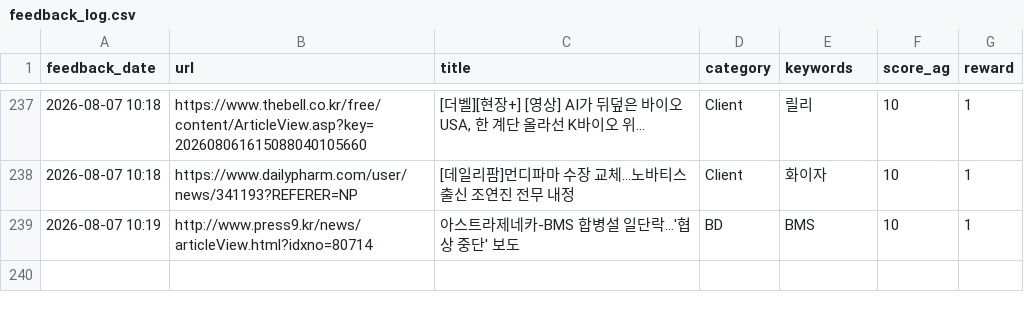
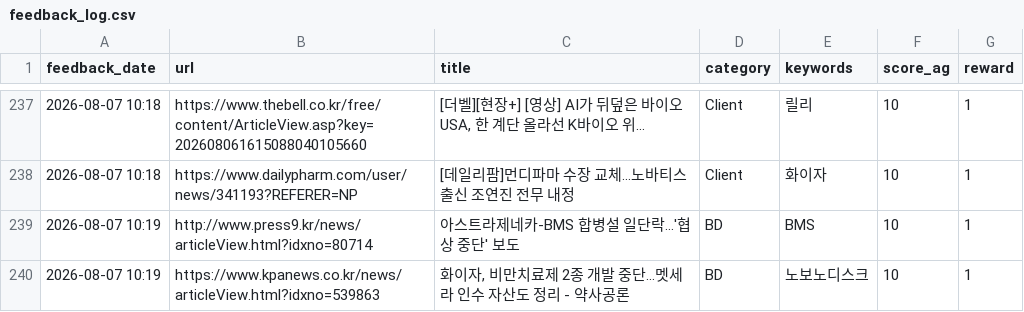
Before and after one commit to Lilyleeyaa/zp-market-monitoring-v3-share, a CSV file: data/labels/feedback_log.csv, drawn as a sheet; only a part is shown, gaps mark what is left out; the diff names each change by its address in the sheet, - before the commit and + after, or states it on an @@ line.

Commit message:
Feedback: 화이자, 비만치료제 2종 개발 중단…멧세라 인수 자산도 정리 - 약사공론... (2026-08-07 10:19)

```diff
--- a/data/labels/feedback_log.csv
+++ b/data/labels/feedback_log.csv
+row 240: 2026-08-07 10:19 | https://www.kpanews.co.kr/news/articleView.html?idxno=539863 | 화이자, 비만치료제 2종 개발 중단…멧세라 인수 자산도 정리 - 약사공론 | BD | 노보노디스크 | 10 | 1
```
